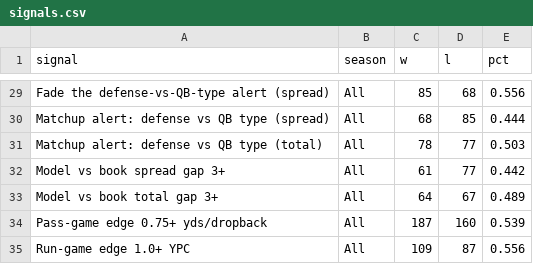
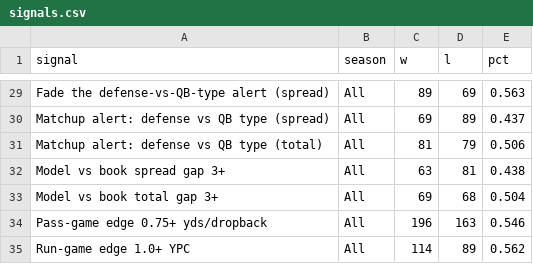
Before and after one commit to mrpoolleakrepair-mo/nfl-board, a CSV file: data/signals.csv, drawn as a sheet; only a part is shown, gaps mark what is left out; the diff covers the shown part only; the diff names each change by its address in the sheet, - before the commit and + after, or states it on an @@ line.

```diff
--- a/data/signals.csv
+++ b/data/signals.csv
-C29 (w): 85
+C29 (w): 89
-D29 (l): 68
+D29 (l): 69
-E29 (pct): 0.556
+E29 (pct): 0.563
-C30 (w): 68
+C30 (w): 69
-D30 (l): 85
+D30 (l): 89
-E30 (pct): 0.444
+E30 (pct): 0.437
-C31 (w): 78
+C31 (w): 81
-D31 (l): 77
+D31 (l): 79
-E31 (pct): 0.503
+E31 (pct): 0.506
-C32 (w): 61
+C32 (w): 63
-D32 (l): 77
+D32 (l): 81
-E32 (pct): 0.442
+E32 (pct): 0.438
-C33 (w): 64
+C33 (w): 69
-D33 (l): 67
+D33 (l): 68
-E33 (pct): 0.489
+E33 (pct): 0.504
-C34 (w): 187
+C34 (w): 196
-D34 (l): 160
+D34 (l): 163
-E34 (pct): 0.539
+E34 (pct): 0.546
-C35 (w): 109
+C35 (w): 114
-D35 (l): 87
+D35 (l): 89
-E35 (pct): 0.556
+E35 (pct): 0.562
```
Also changed, not shown: 31 edited cells elsewhere in this file, data/backtest_games.csv, data/backtest_summary.csv, 14 other files.
